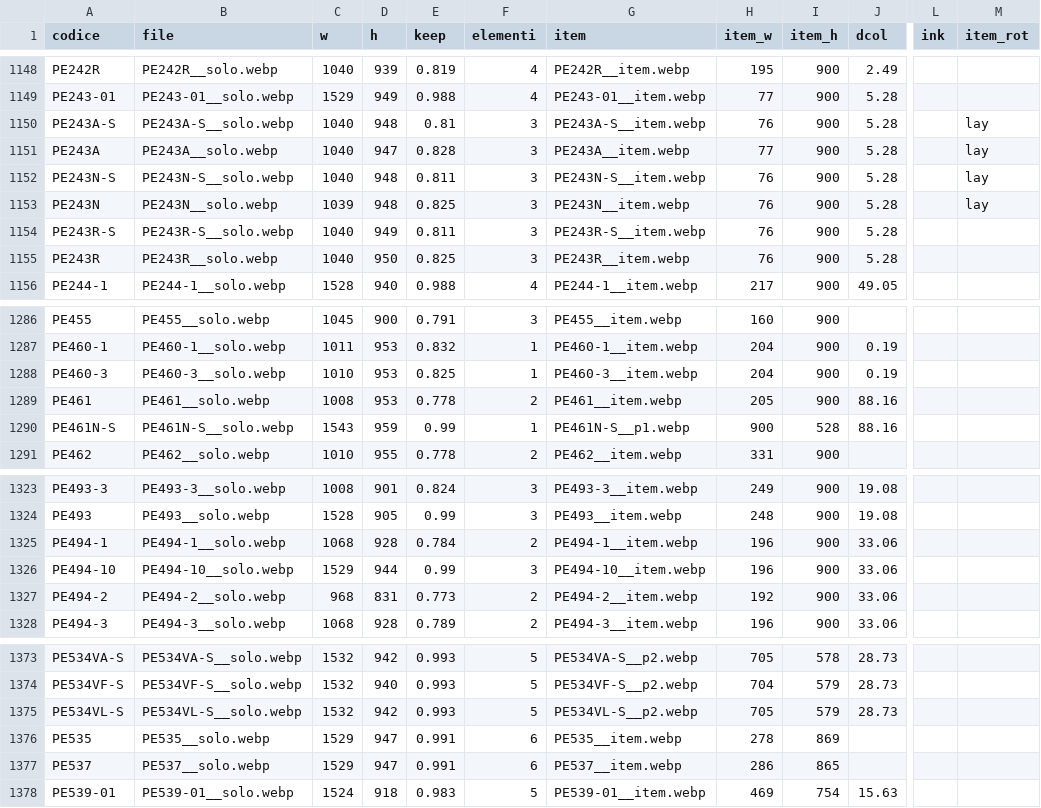
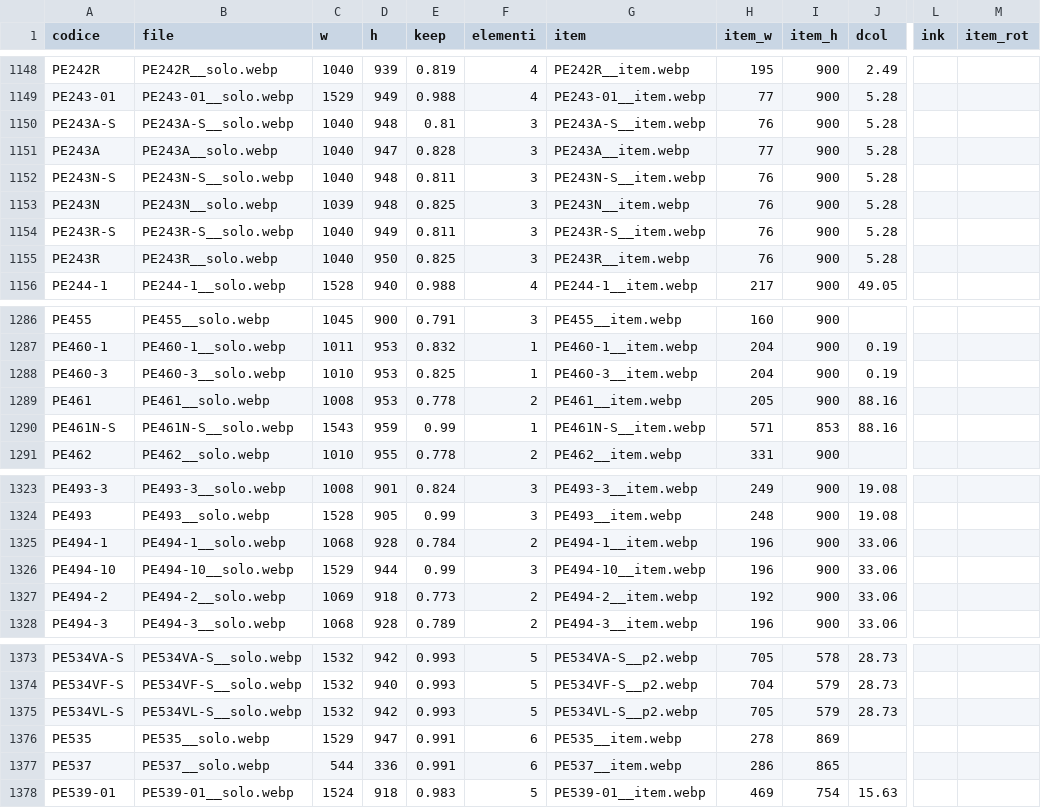
Before and after one commit to zzz89782599-arch/main-paper-catalog-editor, a CSV file: catalog_v2/dist/stato/ASSETS.csv, drawn as a sheet; only a part is shown, gaps mark what is left out; the diff names each change by its address in the sheet, - before the commit and + after, or states it on an @@ line.

Commit message:
STRUTTURA.csv, EAN_FIX.csv, PACK_FIX.csv, TESTI.csv, ASSETS.csv (Isaac)

```diff
--- a/catalog_v2/dist/stato/ASSETS.csv
+++ b/catalog_v2/dist/stato/ASSETS.csv
-M1150:M1153 (item_rot): lay
+M1150:M1153 (item_rot): (empty)
-G1290 (item): PE461N-S__p1.webp
+G1290 (item): PE461N-S__item.webp
-H1290 (item_w): 900
+H1290 (item_w): 571
-I1290 (item_h): 528
+I1290 (item_h): 853
-C1327 (w): 968
+C1327 (w): 1069
-D1327 (h): 831
+D1327 (h): 918
-C1377 (w): 1529
+C1377 (w): 544
-D1377 (h): 947
+D1377 (h): 336
```
Also changed, not shown: catalog_v2/dist/stato/STRUTTURA.csv.
